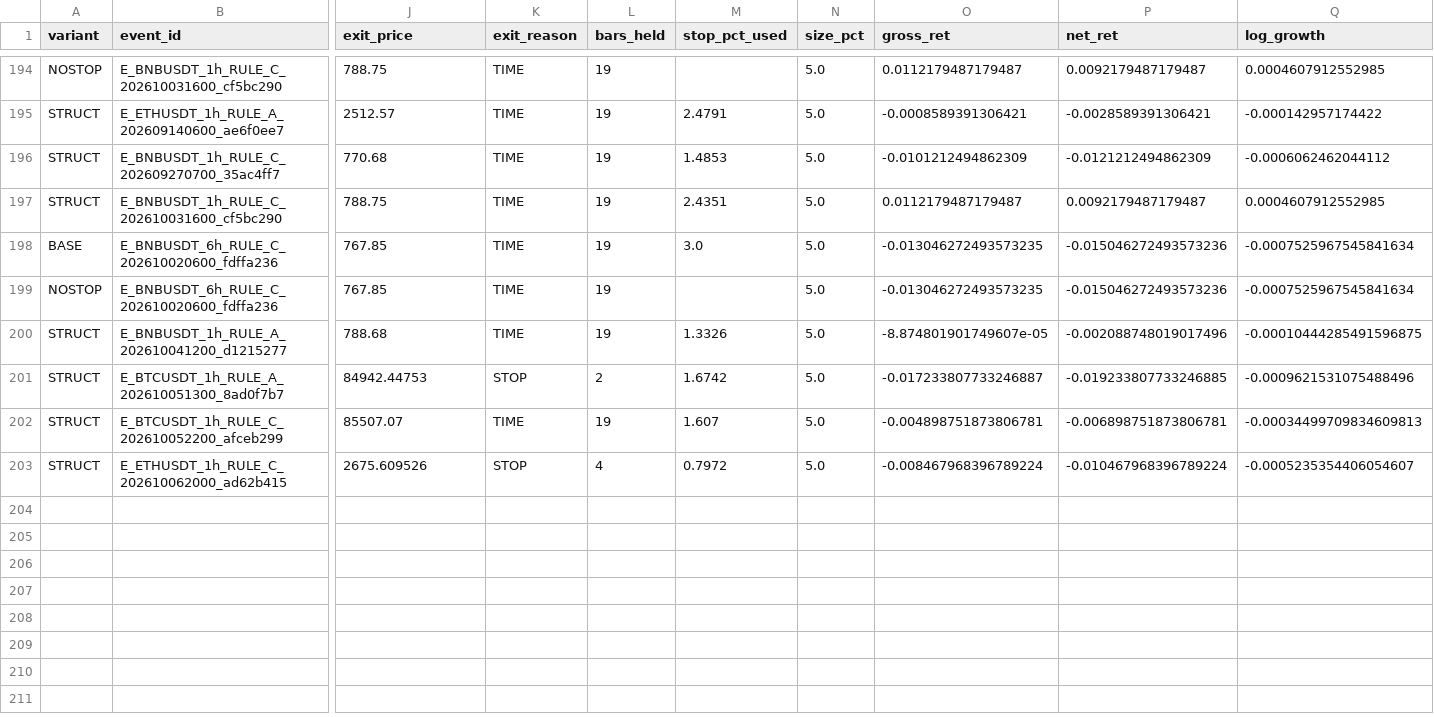
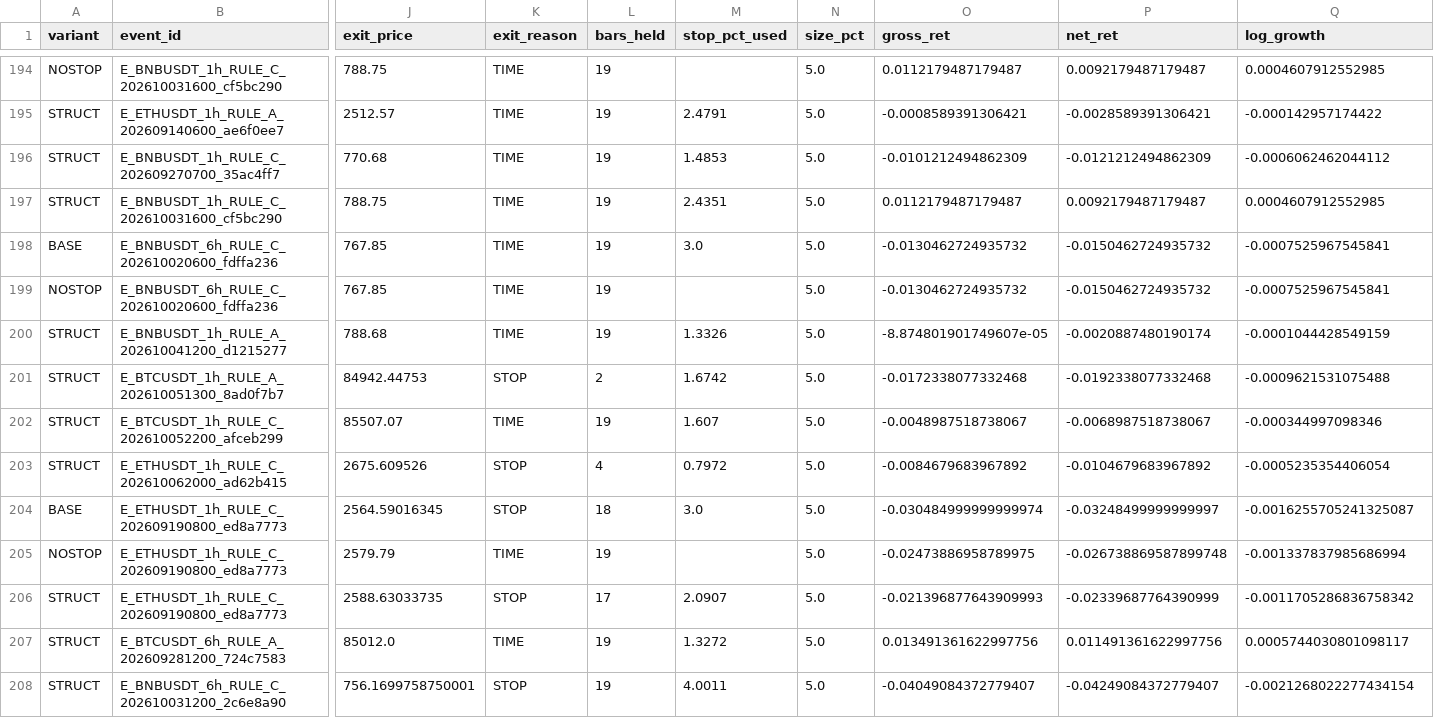
Before and after one commit to sheartETRI/WaveEnergyHelper, a CSV file: validation/wave_mm_shadow.csv, drawn as a sheet; only a part is shown, gaps mark what is left out; rows hold the shown columns only; the diff names each change by its address in the sheet, - before the commit and + after, or states it on an @@ line.

```diff
--- a/validation/wave_mm_shadow.csv
+++ b/validation/wave_mm_shadow.csv
-O198:O199 (gross_ret): -0.013046272493573235
+O198:O199 (gross_ret): -0.0130462724935732
-P198:P199 (net_ret): -0.015046272493573236
+P198:P199 (net_ret): -0.0150462724935732
-Q198:Q199 (log_growth): -0.0007525967545841634
+Q198:Q199 (log_growth): -0.0007525967545841
-P200 (net_ret): -0.002088748019017496
+P200 (net_ret): -0.0020887480190174
-Q200 (log_growth): -0.00010444285491596875
+Q200 (log_growth): -0.0001044428549159
-O201 (gross_ret): -0.017233807733246887
+O201 (gross_ret): -0.0172338077332468
-P201 (net_ret): -0.019233807733246885
+P201 (net_ret): -0.0192338077332468
-Q201 (log_growth): -0.0009621531075488496
+Q201 (log_growth): -0.0009621531075488
-O202 (gross_ret): -0.004898751873806781
+O202 (gross_ret): -0.0048987518738067
-P202 (net_ret): -0.006898751873806781
+P202 (net_ret): -0.0068987518738067
-Q202 (log_growth): -0.00034499709834609813
+Q202 (log_growth): -0.000344997098346
-O203 (gross_ret): -0.008467968396789224
+O203 (gross_ret): -0.0084679683967892
-P203 (net_ret): -0.010467968396789224
+P203 (net_ret): -0.0104679683967892
-Q203 (log_growth): -0.0005235354406054607
+Q203 (log_growth): -0.0005235354406054
+row 204: BASE | E_ETHUSDT_1h_RULE_C_202609190800_ed8a7773 | 2564.59016345 | STOP | 18 | 3.0 | 5.0 | -0.030484999999999974 | -0.03248499999999997 | -0.0016255705241325087
+row 205: NOSTOP | E_ETHUSDT_1h_RULE_C_202609190800_ed8a7773 | 2579.79 | TIME | 19 |  | 5.0 | -0.02473886958789975 | -0.026738869587899748 | -0.001337837985686994
+row 206: STRUCT | E_ETHUSDT_1h_RULE_C_202609190800_ed8a7773 | 2588.63033735 | STOP | 17 | 2.0907 | 5.0 | -0.021396877643909993 | -0.02339687764390999 | -0.0011705286836758342
+row 207: STRUCT | E_BTCUSDT_6h_RULE_A_202609281200_724c7583 | 85012.0 | TIME | 19 | 1.3272 | 5.0 | 0.013491361622997756 | 0.011491361622997756 | 0.0005744030801098117
+row 208: STRUCT | E_BNBUSDT_6h_RULE_C_202610031200_2c6e8a90 | 756.1699758750001 | STOP | 19 | 4.0011 | 5.0 | -0.04049084372779407 | -0.04249084372779407 | -0.0021268022277434154
```
Also changed, not shown: 3 other files.
